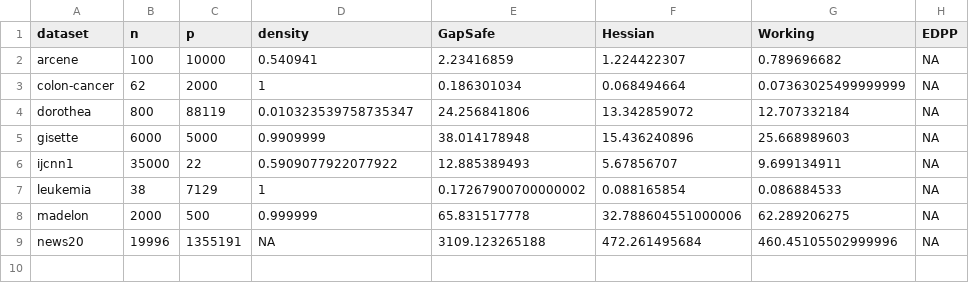
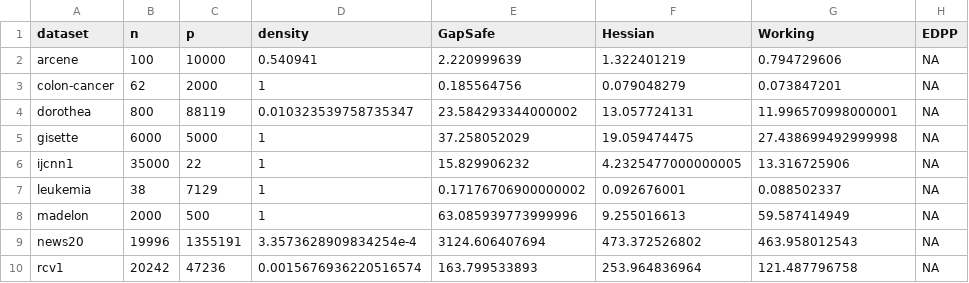
Before and after one commit to jolars/HessianScreening, a CSV file: tables/realdata-timings-binomial.csv, drawn as a sheet.

Commit message:
Update result tables

```diff
--- a/tables/realdata-timings-binomial.csv
+++ b/tables/realdata-timings-binomial.csv
@@ -1,9 +1,10 @@
 dataset,n,p,density,GapSafe,Hessian,Working,EDPP
-arcene,100,10000,0.540941,2.23416859,1.224422307,0.789696682,NA
-colon-cancer,62,2000,1,0.186301034,0.068494664,0.07363025499999999,NA
-dorothea,800,88119,0.010323539758735347,24.256841806,13.342859072,12.707332184,NA
-gisette,6000,5000,0.9909999,38.014178948,15.436240896,25.668989603,NA
-ijcnn1,35000,22,0.5909077922077922,12.885389493,5.67856707,9.699134911,NA
-leukemia,38,7129,1,0.17267900700000002,0.088165854,0.086884533,NA
-madelon,2000,500,0.999999,65.831517778,32.788604551000006,62.289206275,NA
-news20,19996,1355191,NA,3109.123265188,472.261495684,460.45105502999996,NA
+arcene,100,10000,0.540941,2.220999639,1.322401219,0.794729606,NA
+colon-cancer,62,2000,1,0.185564756,0.079048279,0.073847201,NA
+dorothea,800,88119,0.010323539758735347,23.584293344000002,13.057724131,11.996570998000001,NA
+gisette,6000,5000,1,37.258052029,19.059474475,27.438699492999998,NA
+ijcnn1,35000,22,1,15.829906232,4.2325477000000005,13.316725906,NA
+leukemia,38,7129,1,0.17176706900000002,0.092676001,0.088502337,NA
+madelon,2000,500,1,63.085939773999996,9.255016613,59.587414949,NA
+news20,19996,1355191,3.3573628909834254e-4,3124.606407694,473.372526802,463.958012543,NA
+rcv1,20242,47236,0.0015676936220516574,163.799533893,253.964836964,121.487796758,NA
```
Also changed, not shown: tables/realdata-timings-gaussian.csv.
